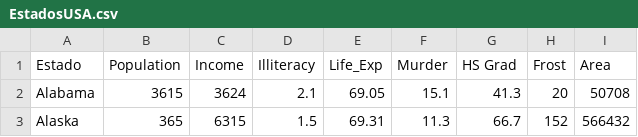
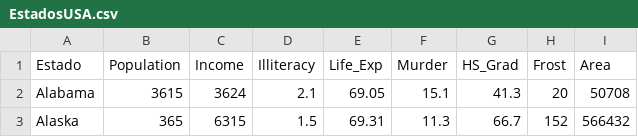
Before and after one commit to JIMMYLEOR/Datos, a CSV file: EstadosUSA.csv, drawn as a sheet; only a part is shown.

Commit message:
Update EstadosUSA.csv

```diff
--- a/EstadosUSA.csv
+++ b/EstadosUSA.csv
@@ -1,2 +1,2 @@
-"Estado","Population","Income","Illiteracy","Life_Exp","Murder","HS Grad","Frost","Area"
+"Estado","Population","Income","Illiteracy","Life_Exp","Murder","HS_Grad","Frost","Area"
 "Alabama","3615","3624","2.1","69.05","15.1","41.3","20","50708"
```
